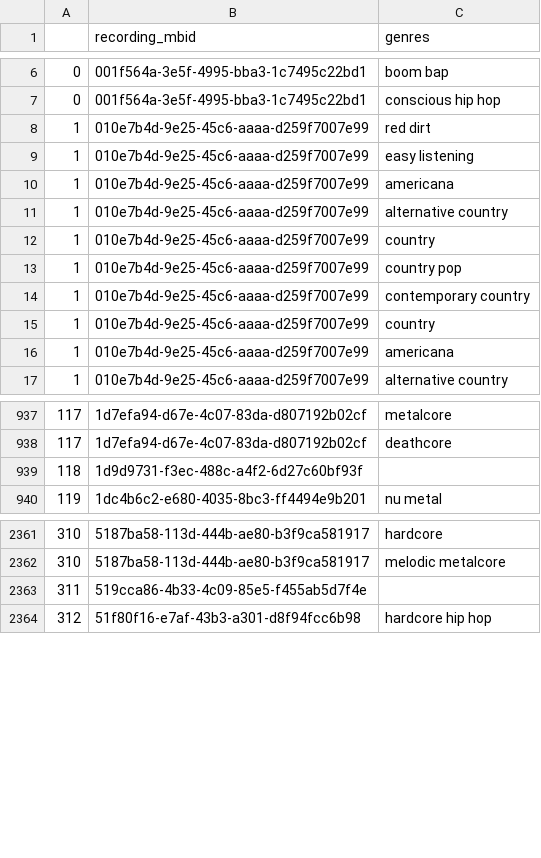
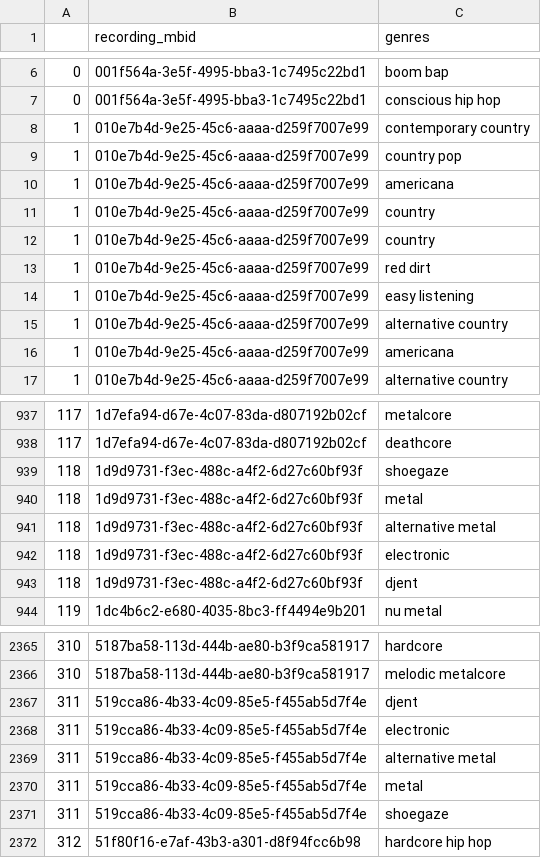
Before and after one commit to TrevonColbert/Listenbrainz, a CSV file: genres.csv, drawn as a sheet; only a part is shown, gaps mark what is left out; the diff covers the shown part only.

```diff
--- a/genres.csv
+++ b/genres.csv
@@ -7,10 +7,10 @@
 0,001f564a-3e5f-4995-bba3-1c7495c22bd1,conscious hip hop
+1,010e7b4d-9e25-45c6-aaaa-d259f7007e99,contemporary country
+1,010e7b4d-9e25-45c6-aaaa-d259f7007e99,country pop
+1,010e7b4d-9e25-45c6-aaaa-d259f7007e99,americana
+1,010e7b4d-9e25-45c6-aaaa-d259f7007e99,country
+1,010e7b4d-9e25-45c6-aaaa-d259f7007e99,country
 1,010e7b4d-9e25-45c6-aaaa-d259f7007e99,red dirt
 1,010e7b4d-9e25-45c6-aaaa-d259f7007e99,easy listening
-1,010e7b4d-9e25-45c6-aaaa-d259f7007e99,americana
 1,010e7b4d-9e25-45c6-aaaa-d259f7007e99,alternative country
-1,010e7b4d-9e25-45c6-aaaa-d259f7007e99,country
-1,010e7b4d-9e25-45c6-aaaa-d259f7007e99,country pop
-1,010e7b4d-9e25-45c6-aaaa-d259f7007e99,contemporary country
-1,010e7b4d-9e25-45c6-aaaa-d259f7007e99,country
 1,010e7b4d-9e25-45c6-aaaa-d259f7007e99,americana
@@ -938,3 +938,7 @@
 117,1d7efa94-d67e-4c07-83da-d807192b02cf,deathcore
-118,1d9d9731-f3ec-488c-a4f2-6d27c60bf93f,
+118,1d9d9731-f3ec-488c-a4f2-6d27c60bf93f,shoegaze
+118,1d9d9731-f3ec-488c-a4f2-6d27c60bf93f,metal
+118,1d9d9731-f3ec-488c-a4f2-6d27c60bf93f,alternative metal
+118,1d9d9731-f3ec-488c-a4f2-6d27c60bf93f,electronic
+118,1d9d9731-f3ec-488c-a4f2-6d27c60bf93f,djent
 119,1dc4b6c2-e680-4035-8bc3-ff4494e9b201,nu metal
@@ -2362,3 +2366,7 @@
 310,5187ba58-113d-444b-ae80-b3f9ca581917,melodic metalcore
-311,519cca86-4b33-4c09-85e5-f455ab5d7f4e,
+311,519cca86-4b33-4c09-85e5-f455ab5d7f4e,djent
+311,519cca86-4b33-4c09-85e5-f455ab5d7f4e,electronic
+311,519cca86-4b33-4c09-85e5-f455ab5d7f4e,alternative metal
+311,519cca86-4b33-4c09-85e5-f455ab5d7f4e,metal
+311,519cca86-4b33-4c09-85e5-f455ab5d7f4e,shoegaze
 312,51f80f16-e7af-43b3-a301-d8f94fcc6b98,hardcore hip hop
```
Also changed, not shown: 106 moved rows elsewhere in this file, artists.csv, 1 other file.
